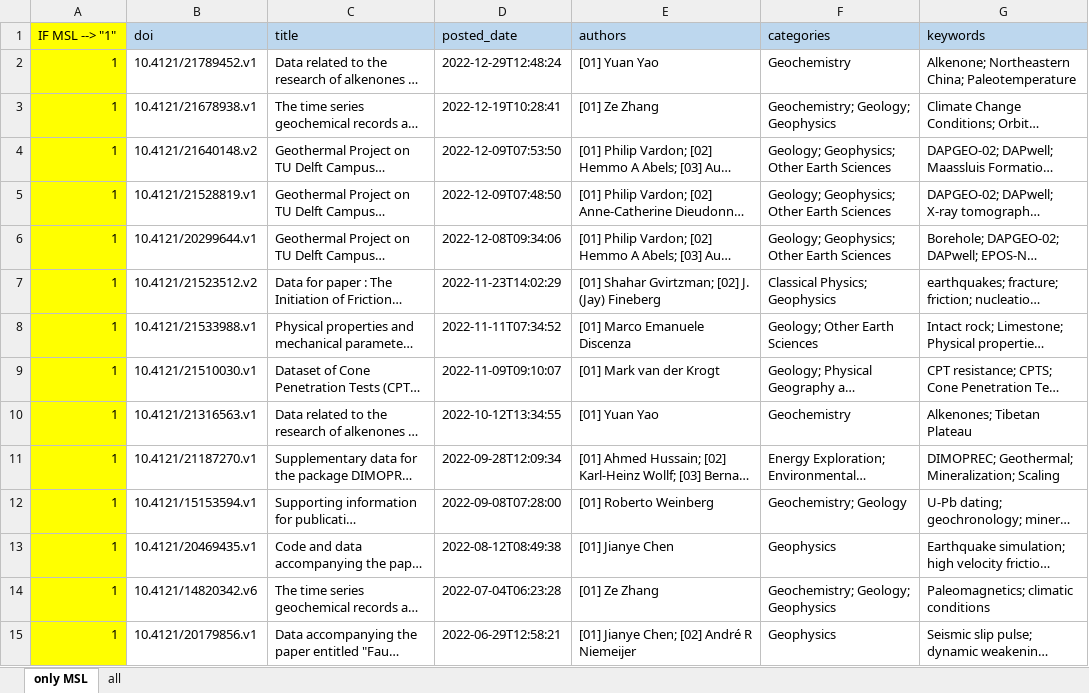
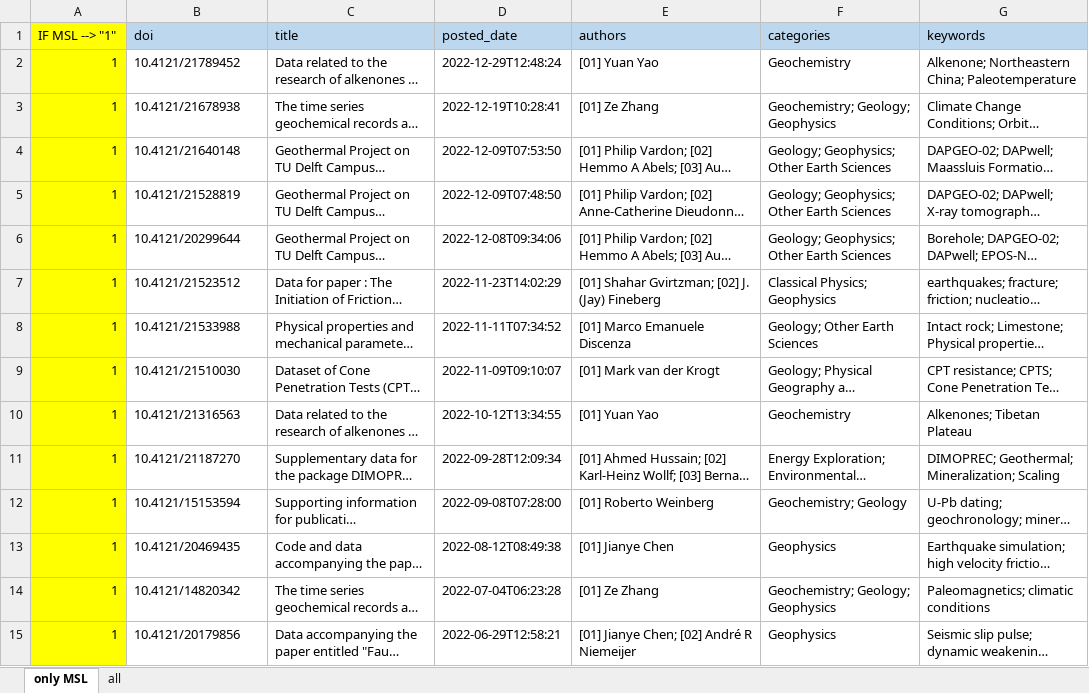
Before and after one commit to stsnel/msl_api, an Excel workbook: storage/app/import-data/4tu/230202 4TU.RD metadata export geo_RP.xlsx, sheet only MSL, drawn as a sheet; only a part is shown; long unchanged cells end in …; values as stored, in another font and other column widths than the file's, no borders; the diff covers the shown part only; the diff names each change by its address in the sheet, - before the commit and + after, or states it on an @@ line.

Commit message:
update 4TU import to work with non-version specific DOIs, update changelog with previous fixxes in tags and new changes.

```diff
--- a/storage/app/import-data/4tu/230202 4TU.RD metadata export geo_RP.xlsx (sheet only MSL)
+++ b/storage/app/import-data/4tu/230202 4TU.RD metadata export geo_RP.xlsx (sheet only MSL)
-B2 (doi): 10.4121/21789452.v1
+B2 (doi): 10.4121/21789452
-B3 (doi): 10.4121/21678938.v1
+B3 (doi): 10.4121/21678938
-B4 (doi): 10.4121/21640148.v2
+B4 (doi): 10.4121/21640148
-B5 (doi): 10.4121/21528819.v1
+B5 (doi): 10.4121/21528819
-B6 (doi): 10.4121/20299644.v1
+B6 (doi): 10.4121/20299644
-B7 (doi): 10.4121/21523512.v2
+B7 (doi): 10.4121/21523512
-B8 (doi): 10.4121/21533988.v1
+B8 (doi): 10.4121/21533988
-B9 (doi): 10.4121/21510030.v1
+B9 (doi): 10.4121/21510030
-B10 (doi): 10.4121/21316563.v1
+B10 (doi): 10.4121/21316563
-B11 (doi): 10.4121/21187270.v1
+B11 (doi): 10.4121/21187270
-B12 (doi): 10.4121/15153594.v1
+B12 (doi): 10.4121/15153594
-B13 (doi): 10.4121/20469435.v1
+B13 (doi): 10.4121/20469435
-B14 (doi): 10.4121/14820342.v6
+B14 (doi): 10.4121/14820342
-B15 (doi): 10.4121/20179856.v1
+B15 (doi): 10.4121/20179856
```
Also changed, not shown: 31 edited cells elsewhere in this sheet, 2 other files.
